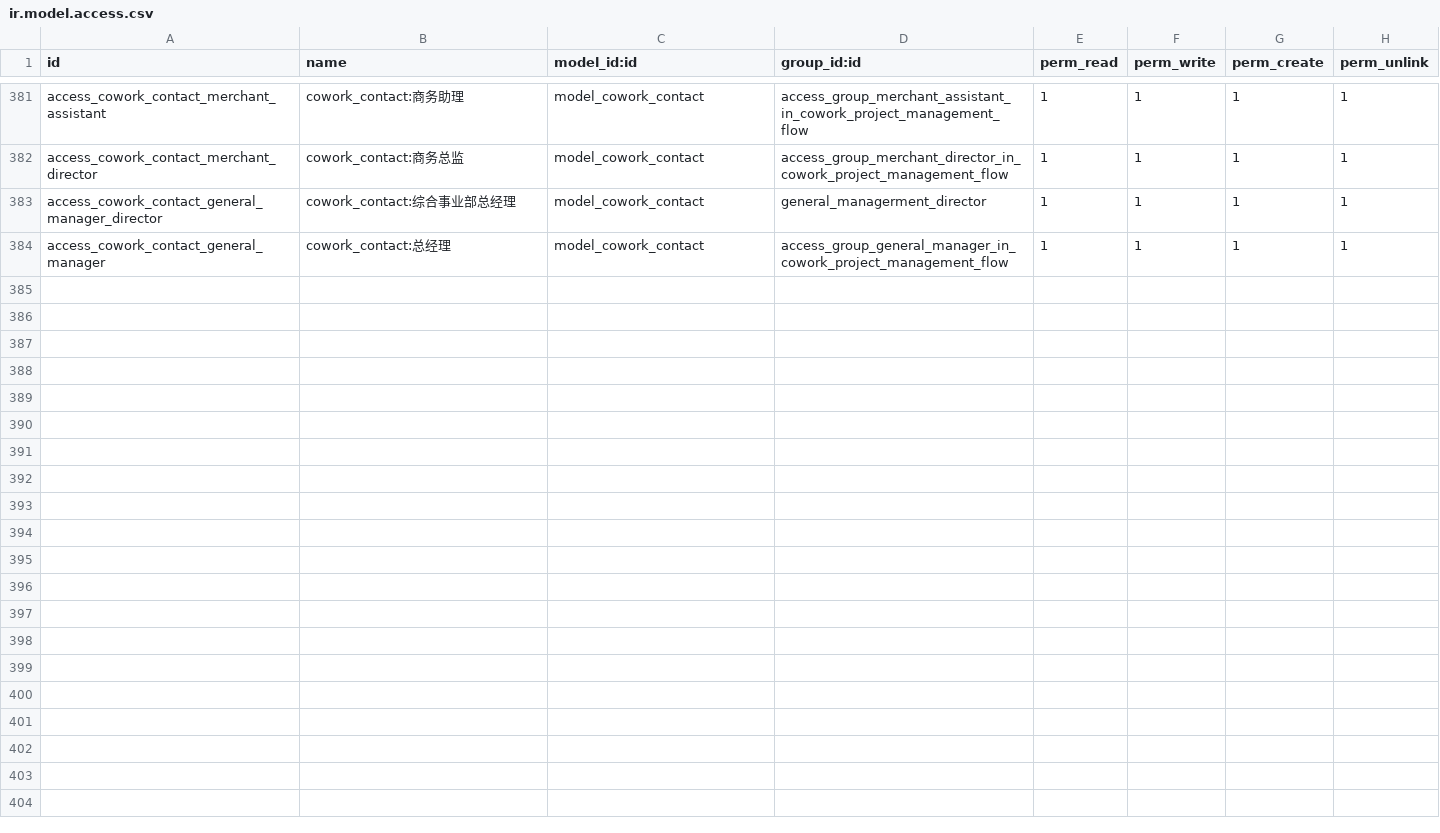
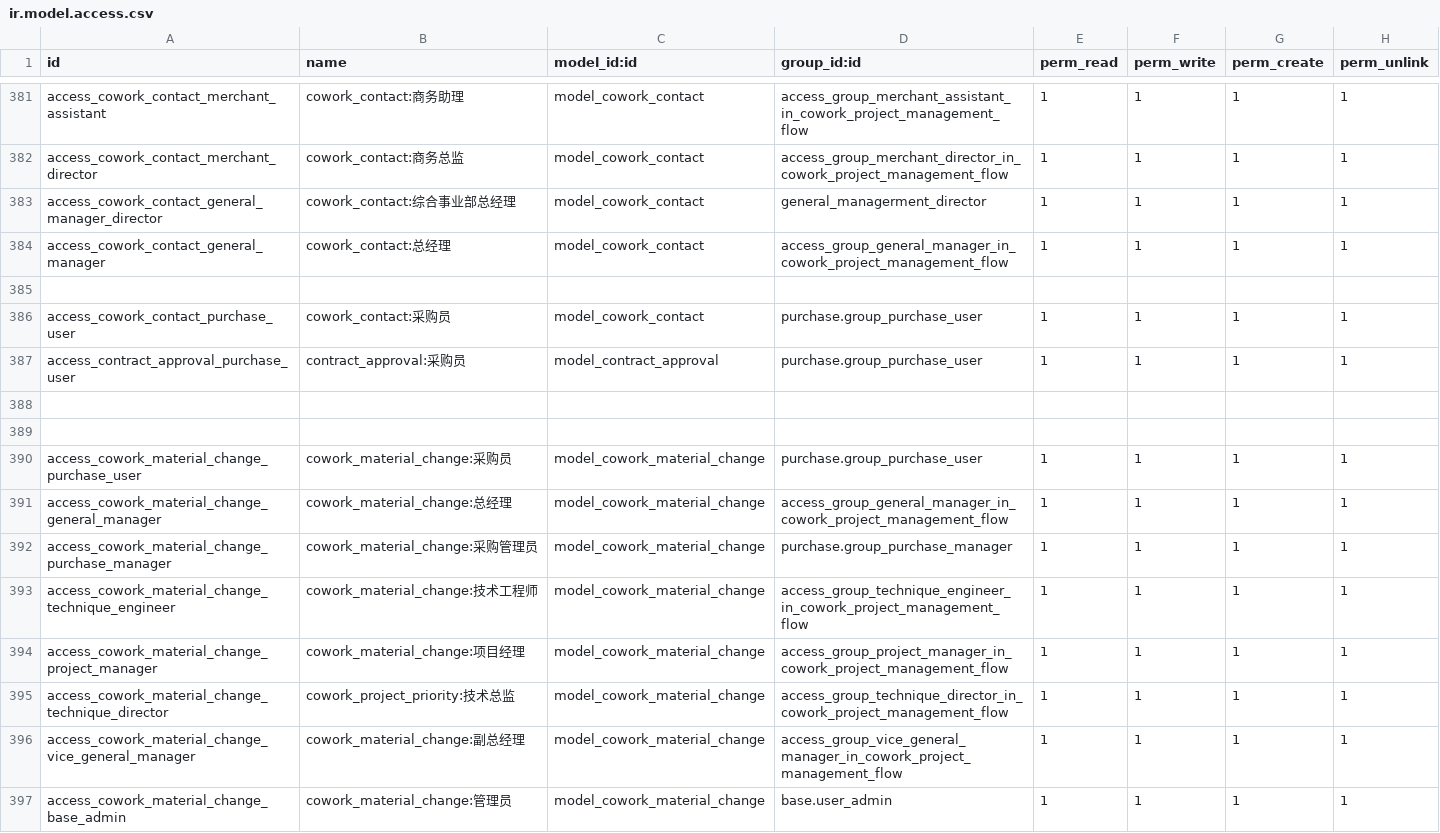
Before and after one commit to szcowork/testwork, a CSV file: cowork_project_management_flow/security/ir.model.access.csv, drawn as a sheet; only a part is shown, gaps mark what is left out; the diff names each change by its address in the sheet, - before the commit and + after, or states it on an @@ line.

```diff
--- a/cowork_project_management_flow/security/ir.model.access.csv
+++ b/cowork_project_management_flow/security/ir.model.access.csv
+row 385: (empty)
+row 386: access_cowork_contact_purchase_user | cowork_contact:采购员 | model_cowork_contact | purchase.group_purchase_user | 1 | 1 | 1 | 1
+row 387: access_contract_approval_purchase_user | contract_approval:采购员 | model_contract_approval | purchase.group_purchase_user | 1 | 1 | 1 | 1
+row 388: (empty)
+row 389: (empty)
+row 390: access_cowork_material_change_purchase_user | cowork_material_change:采购员 | model_cowork_material_change | purchase.group_purchase_user | 1 | 1 | 1 | 1
+row 391: access_cowork_material_change_general_manager | cowork_material_change:总经理 | model_cowork_material_change | access_group_general_manager_in_cowork_project_management_flow | 1 | 1 | 1 | 1
+row 392: access_cowork_material_change_purchase_manager | cowork_material_change:采购管理员 | model_cowork_material_change | purchase.group_purchase_manager | 1 | 1 | 1 | 1
+row 393: access_cowork_material_change_technique_engineer | cowork_material_change:技术工程师 | model_cowork_material_change | access_group_technique_engineer_in_cowork_project_management_flow | 1 | 1 | 1 | 1
+row 394: access_cowork_material_change_project_manager | cowork_material_change:项目经理 | model_cowork_material_change | access_group_project_manager_in_cowork_project_management_flow | 1 | 1 | 1 | 1
+row 395: access_cowork_material_change_technique_director | cowork_project_priority:技术总监 | model_cowork_material_change | access_group_technique_director_in_cowork_project_management_flow | 1 | 1 | 1 | 1
+row 396: access_cowork_material_change_vice_general_manager | cowork_material_change:副总经理 | model_cowork_material_change | access_group_vice_general_manager_in_cowork_project_management_flow | 1 | 1 | 1 | 1
+row 397: access_cowork_material_change_base_admin | cowork_material_change:管理员 | model_cowork_material_change | base.user_admin | 1 | 1 | 1 | 1
```
Also changed, not shown: 27 other files.
